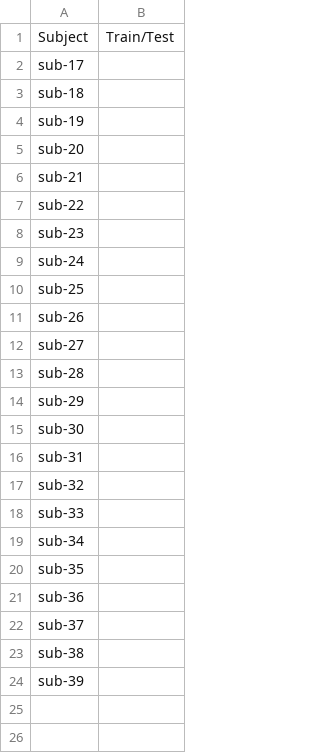
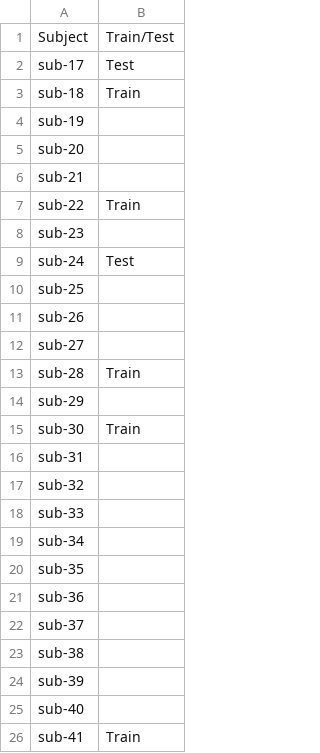
Before and after one commit to ivadomed/model-spinal-rootlets, a CSV file: training/hc-leipzig-7t-mp2rage/hc-leipzig-7t-mp2rage_train-test_split.csv, drawn as a sheet.

Commit message:
Subjects split for models: https://github.com/ivadomed/model-spinal-rootlets/issues/65

```diff
--- a/training/hc-leipzig-7t-mp2rage/hc-leipzig-7t-mp2rage_train-test_split.csv
+++ b/training/hc-leipzig-7t-mp2rage/hc-leipzig-7t-mp2rage_train-test_split.csv
@@ -1,4 +1,4 @@
 Subject,Train/Test
-sub-17,
-sub-18,
+sub-17,Test
+sub-18,Train
 sub-19,
@@ -6,5 +6,5 @@ sub-20,
 sub-21,
-sub-22,
+sub-22,Train
 sub-23,
-sub-24,
+sub-24,Test
 sub-25,
@@ -12,5 +12,5 @@ sub-26,
 sub-27,
-sub-28,
+sub-28,Train
 sub-29,
-sub-30,
+sub-30,Train
 sub-31,
@@ -24 +24,3 @@ sub-38,
 sub-39,
+sub-40,
+sub-41,Train
```
